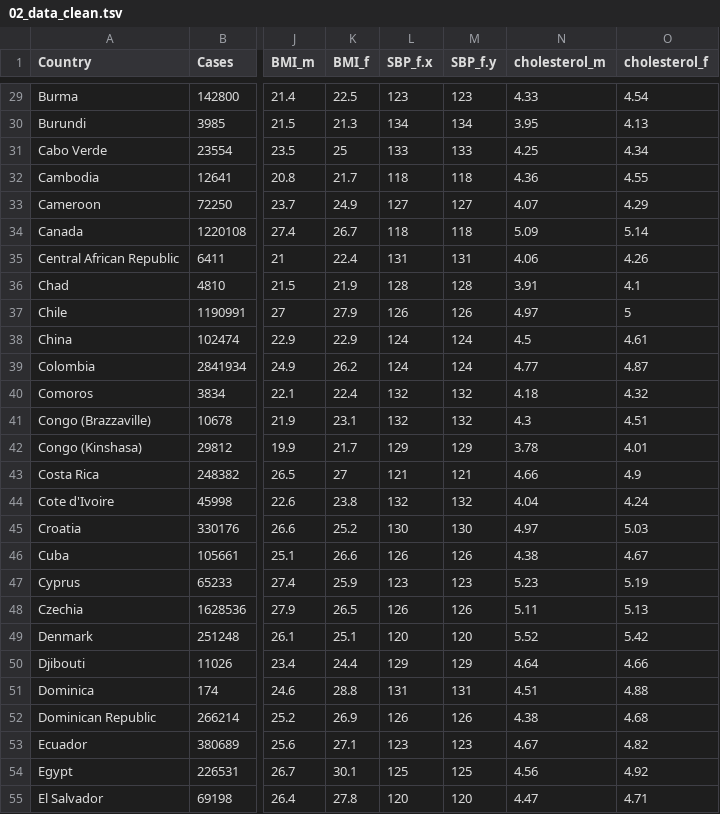
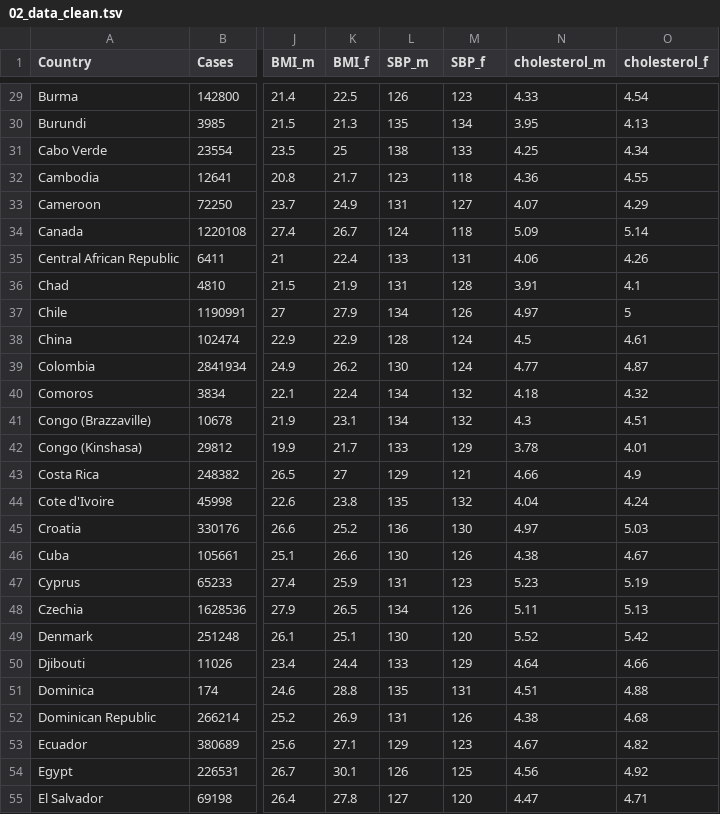
Before and after one commit to rforbiodatascience21/2021_group_17_final_project, a TSV file: data/02_data_clean.tsv, drawn as a sheet; only a part is shown, gaps mark what is left out; the diff covers the shown part only; the diff names each change by its address in the sheet, - before the commit and + after, or states it on an @@ line.

```diff
--- a/data/02_data_clean.tsv
+++ b/data/02_data_clean.tsv
-L1: SBP_f.x
+L1: SBP_m
-M1: SBP_f.y
+M1: SBP_f
-L29 (SBP_m): 123
+L29 (SBP_m): 126
-L30 (SBP_m): 134
+L30 (SBP_m): 135
-L31 (SBP_m): 133
+L31 (SBP_m): 138
-L32 (SBP_m): 118
+L32 (SBP_m): 123
-L33 (SBP_m): 127
+L33 (SBP_m): 131
-L34 (SBP_m): 118
+L34 (SBP_m): 124
-L35 (SBP_m): 131
+L35 (SBP_m): 133
-L36 (SBP_m): 128
+L36 (SBP_m): 131
-L37 (SBP_m): 126
+L37 (SBP_m): 134
-L38 (SBP_m): 124
+L38 (SBP_m): 128
-L39 (SBP_m): 124
+L39 (SBP_m): 130
-L40:L41 (SBP_m): 132
+L40:L41 (SBP_m): 134
-L42 (SBP_m): 129
+L42 (SBP_m): 133
-L43 (SBP_m): 121
+L43 (SBP_m): 129
-L44 (SBP_m): 132
+L44 (SBP_m): 135
-L45 (SBP_m): 130
+L45 (SBP_m): 136
-L46 (SBP_m): 126
+L46 (SBP_m): 130
-L47 (SBP_m): 123
+L47 (SBP_m): 131
-L48 (SBP_m): 126
+L48 (SBP_m): 134
-L49 (SBP_m): 120
+L49 (SBP_m): 130
-L50 (SBP_m): 129
+L50 (SBP_m): 133
-L51 (SBP_m): 131
+L51 (SBP_m): 135
-L52 (SBP_m): 126
+L52 (SBP_m): 131
-L53 (SBP_m): 123
+L53 (SBP_m): 129
-L54 (SBP_m): 125
+L54 (SBP_m): 126
-L55 (SBP_m): 120
+L55 (SBP_m): 127
```
Also changed, not shown: 152 edited cells elsewhere in this file, data/03_data_clean_aug.tsv, 1 other file.
